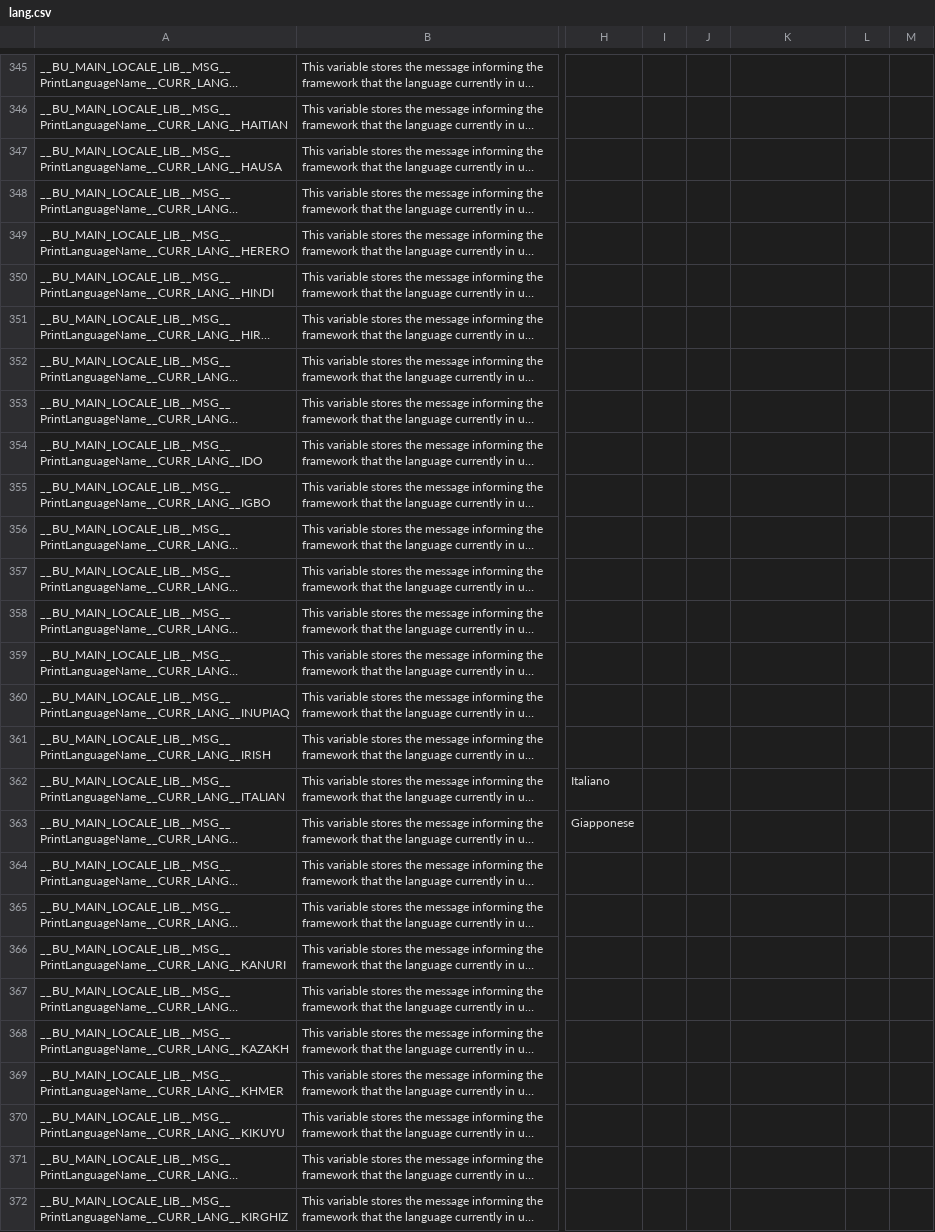
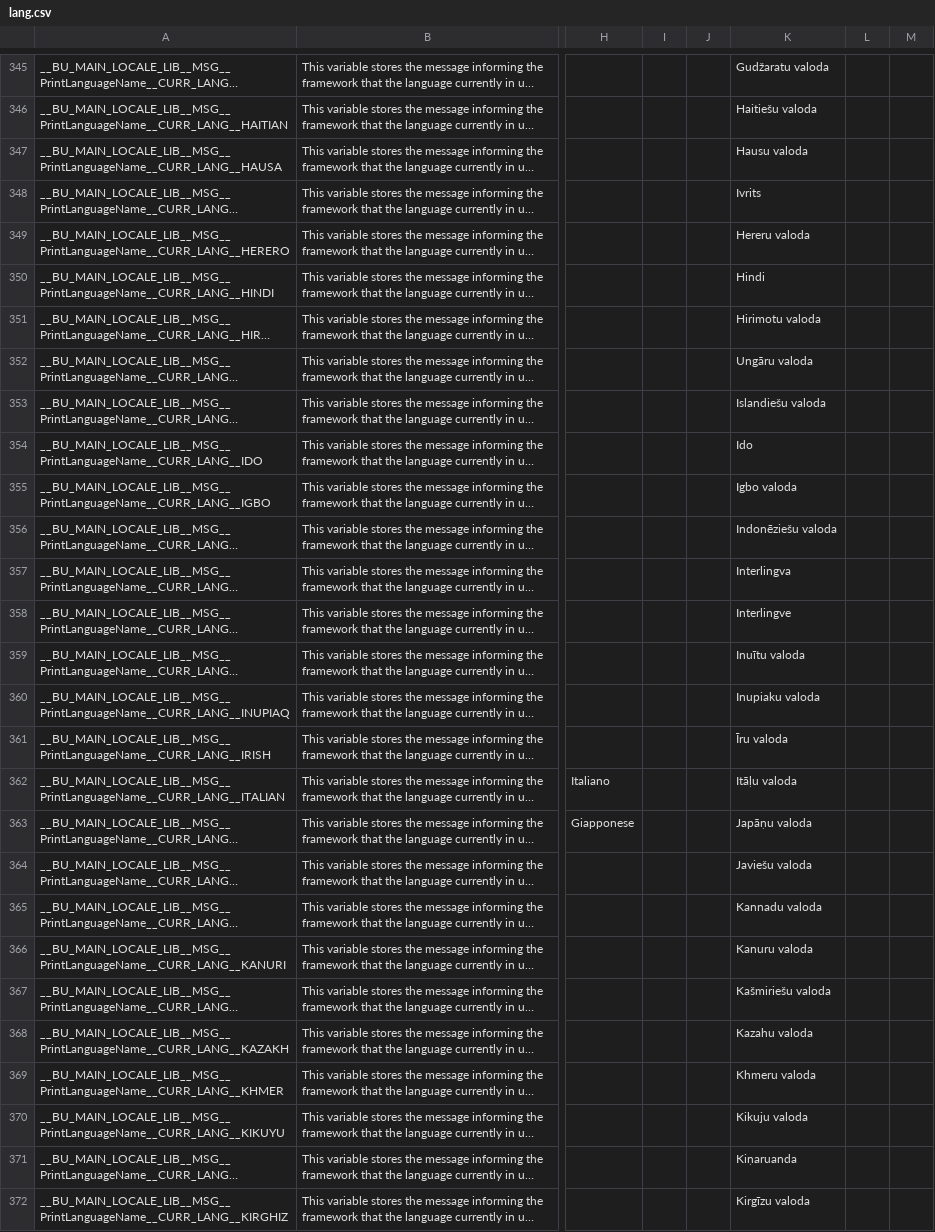
Before and after one commit to DimitriObeid/Bash-Utils, a CSV file: lib/lang/lang.csv, drawn as a sheet; only a part is shown, gaps mark what is left out; long unchanged cells end in …; the diff covers the shown part only; the diff names each change by its address in the sheet, - before the commit and + after, or states it on an @@ line.

```diff
--- a/lib/lang/lang.csv
+++ b/lib/lang/lang.csv
-K345: (empty)
+K345: Gudžaratu valoda
-K346: (empty)
+K346: Haitiešu valoda
-K347: (empty)
+K347: Hausu valoda
-K348: (empty)
+K348: Ivrits
-K349: (empty)
+K349: Hereru valoda
-K350: (empty)
+K350: Hindi
-K351: (empty)
+K351: Hirimotu valoda
-K352: (empty)
+K352: Ungāru valoda
-K353: (empty)
+K353: Islandiešu valoda
-K354: (empty)
+K354: Ido
-K355: (empty)
+K355: Igbo valoda
-K356: (empty)
+K356: Indonēziešu valoda
-K357: (empty)
+K357: Interlingva
-K358: (empty)
+K358: Interlingve
-K359: (empty)
+K359: Inuītu valoda
-K360: (empty)
+K360: Inupiaku valoda
-K361: (empty)
+K361: Īru valoda
-K362: (empty)
+K362: Itāļu valoda
-K363: (empty)
+K363: Japāņu valoda
-K364: (empty)
+K364: Javiešu valoda
-K365: (empty)
+K365: Kannadu valoda
-K366: (empty)
+K366: Kanuru valoda
-K367: (empty)
+K367: Kašmiriešu valoda
-K368: (empty)
+K368: Kazahu valoda
-K369: (empty)
+K369: Khmeru valoda
-K370: (empty)
+K370: Kikuju valoda
-K371: (empty)
+K371: Kiņaruanda
-K372: (empty)
+K372: Kirgīzu valoda
```
Also changed, not shown: 58 edited cells elsewhere in this file.
